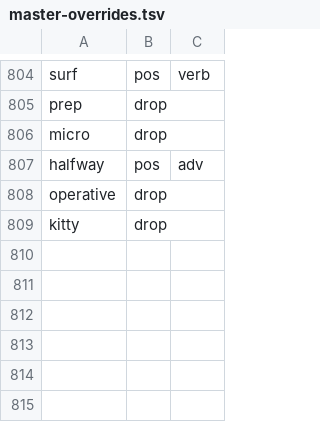
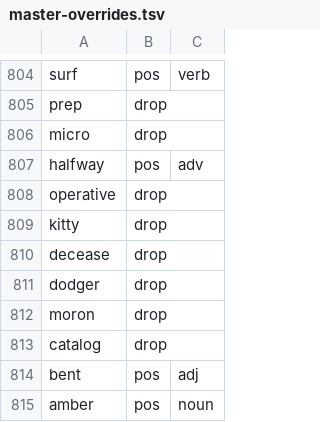
Before and after one commit to nasraddinzade/words-learning-game, a TSV file: docs/words/master-overrides.tsv, drawn as a sheet; only a part is shown, gaps mark what is left out; the diff names each change by its address in the sheet, - before the commit and + after, or states it on an @@ line.

```diff
--- a/docs/words/master-overrides.tsv
+++ b/docs/words/master-overrides.tsv
+row 810: decease | drop
+row 811: dodger | drop
+row 812: moron | drop
+row 813: catalog | drop
+row 814: bent | pos | adj
+row 815: amber | pos | noun
```
Also changed, not shown: docs/words/master-list.tsv, 9 other files.
